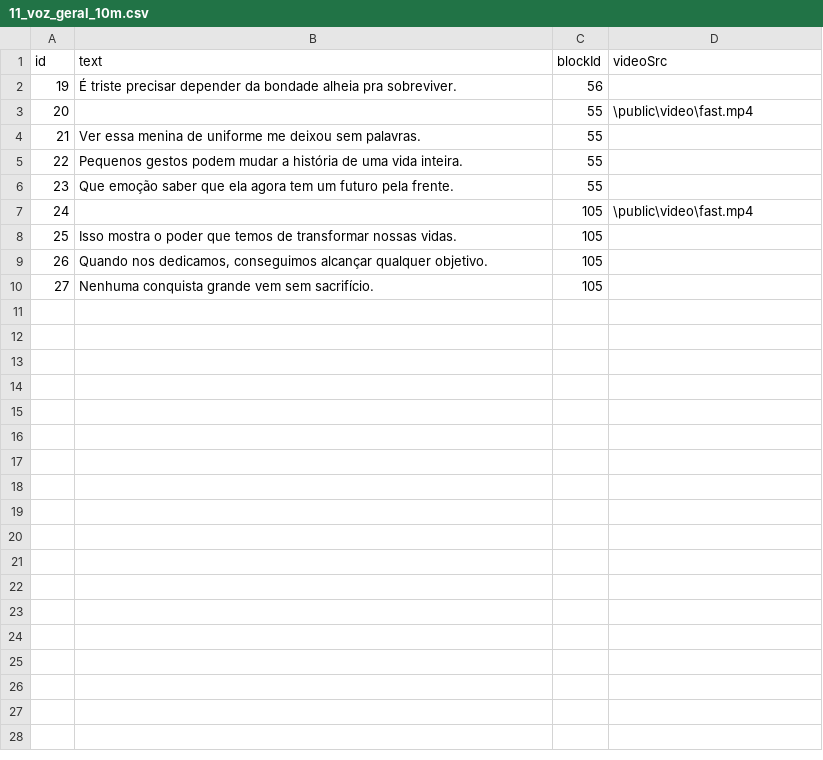
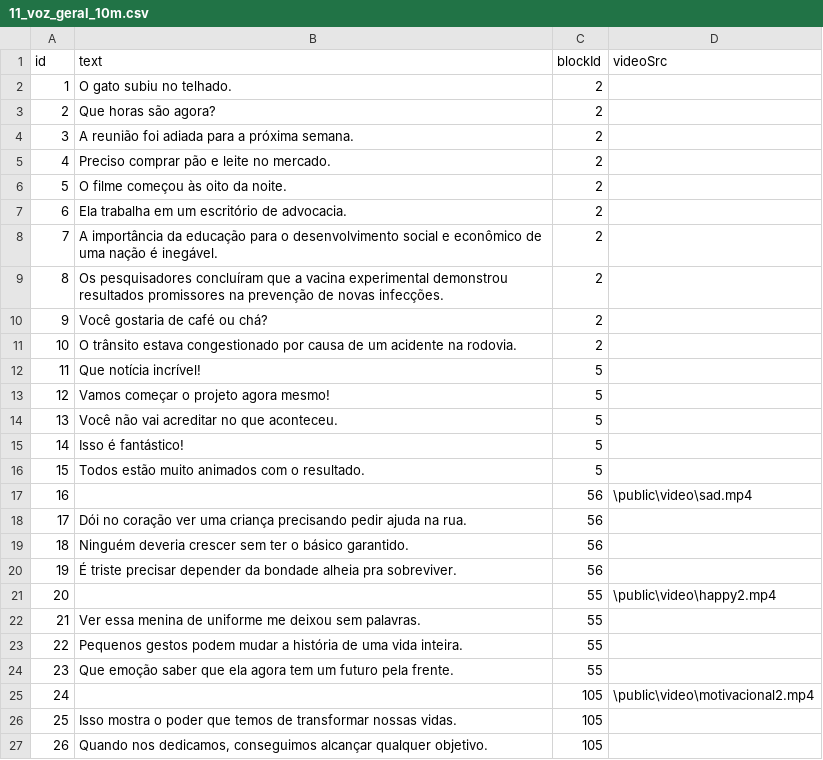
Before and after one commit to danielcasanova12/dataset_speech, a CSV file: public/11_voz_geral_10m.csv, drawn as a sheet; only a part is shown; the shorter side is filled out with more unchanged rows.

```diff
--- a/public/11_voz_geral_10m.csv
+++ b/public/11_voz_geral_10m.csv
@@ -1,4 +1,22 @@
 id,text,blockId,videoSrc
+1,"O gato subiu no telhado.",2,""
+2,"Que horas são agora?",2,""
+3,"A reunião foi adiada para a próxima semana.",2,""
+4,"Preciso comprar pão e leite no mercado.",2,""
+5,"O filme começou às oito da noite.",2,""
+6,"Ela trabalha em um escritório de advocacia.",2,""
+7,"A importância da educação para o desenvolvimento social e econômico de uma nação é inegável.",2,""
+8,"Os pesquisadores concluíram que a vacina experimental demonstrou resultados promissores na prevenção de novas infecções.",2,""
+9,"Você gostaria de café ou chá?",2,""
+10,"O trânsito estava congestionado por causa de um acidente na rodovia.",2,""
+11,"Que notícia incrível!",5,""
+12,"Vamos começar o projeto agora mesmo!",5,""
+13,"Você não vai acreditar no que aconteceu.",5,""
+14,"Isso é fantástico!",5,""
+15,"Todos estão muito animados com o resultado.",5,""
+16,"","56","\public\video\sad.mp4"
+17,"Dói no coração ver uma criança precisando pedir ajuda na rua.",56,""
+18,"Ninguém deveria crescer sem ter o básico garantido.",56,""
 19,"É triste precisar depender da bondade alheia pra sobreviver.",56,""
-20,"","55","\public\video\fast.mp4"
+20,"","55","\public\video\happy2.mp4"
 21,"Ver essa menina de uniforme me deixou sem palavras.",55,""
@@ -6,3 +24,3 @@ id,text,blockId,videoSrc
 23,"Que emoção saber que ela agora tem um futuro pela frente.",55,""
-24,"","105","\public\video\fast.mp4"
+24,"","105","\public\video\motivacional2.mp4"
 25,"Isso mostra o poder que temos de transformar nossas vidas.",105,""
```
Also changed, not shown: 5 other files.
